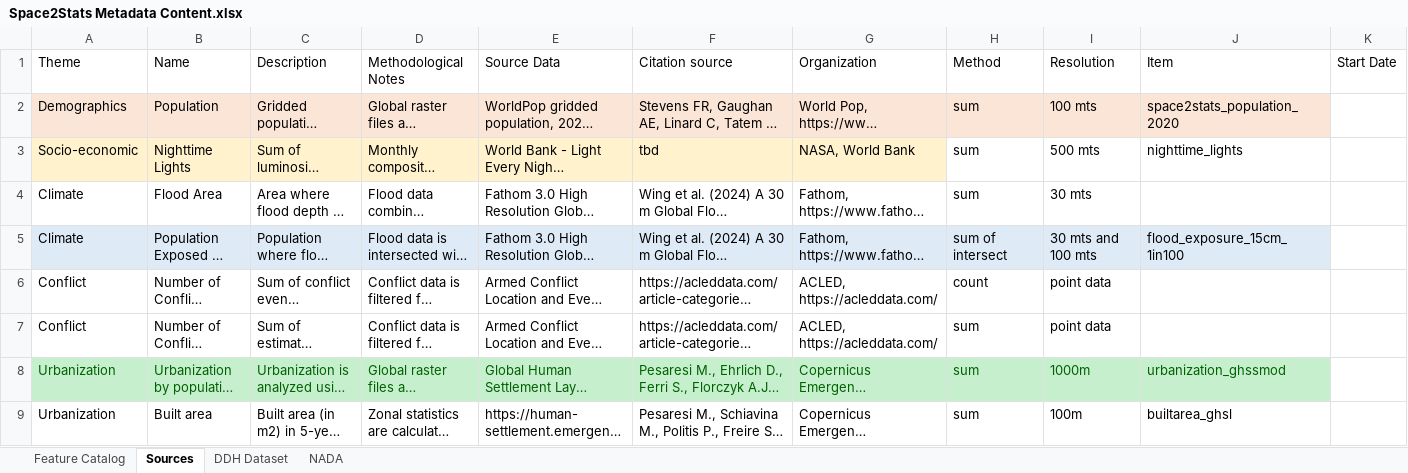
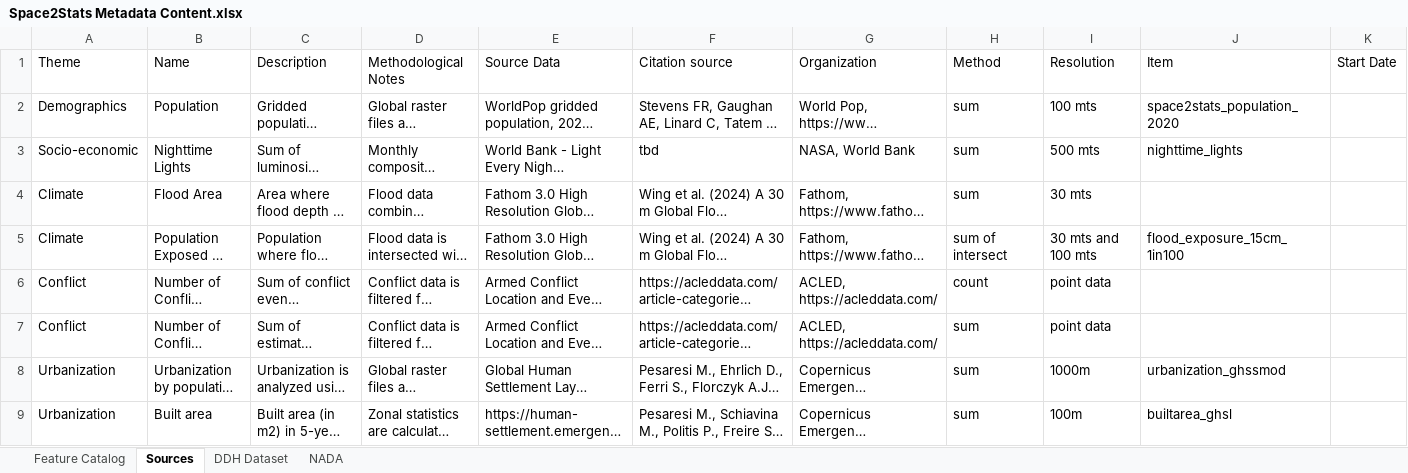
Before and after one commit to worldbank/DECAT_Space2Stats, an Excel workbook: space2stats_api/src/space2stats_ingest/METADATA/Space2Stats Metadata Content.xlsx, sheet Sources, drawn as a sheet; only a part is shown; long unchanged cells end in …; values as stored, in another font and other column widths than the file's, no borders; the diff covers the shown part only; the diff names each change by its address in the sheet, - before the commit and + after, or states it on an @@ line.

Commit message:
fix: updated metadata reviewed by GeoE3 team.

```diff
--- a/space2stats_api/src/space2stats_ingest/METADATA/Space2Stats Metadata Content.xlsx (sheet Sources)
+++ b/space2stats_api/src/space2stats_ingest/METADATA/Space2Stats Metadata Content.xlsx (sheet Sources)
-A2:J2 fill: #FBE5D6
+A2:J2 fill: none
-A3:G3 fill: #FFF2CC
+A3:G3 fill: none
-A5:J5 fill: #DEEBF7
+A5:J5 fill: none
@@ A8:J8 fill: #C6EFCE → none, text colour: #006100 → black @@
```
Also changed, not shown: 16 edited cells elsewhere in this sheet, sheet NADA, sheet DDH Dataset.
